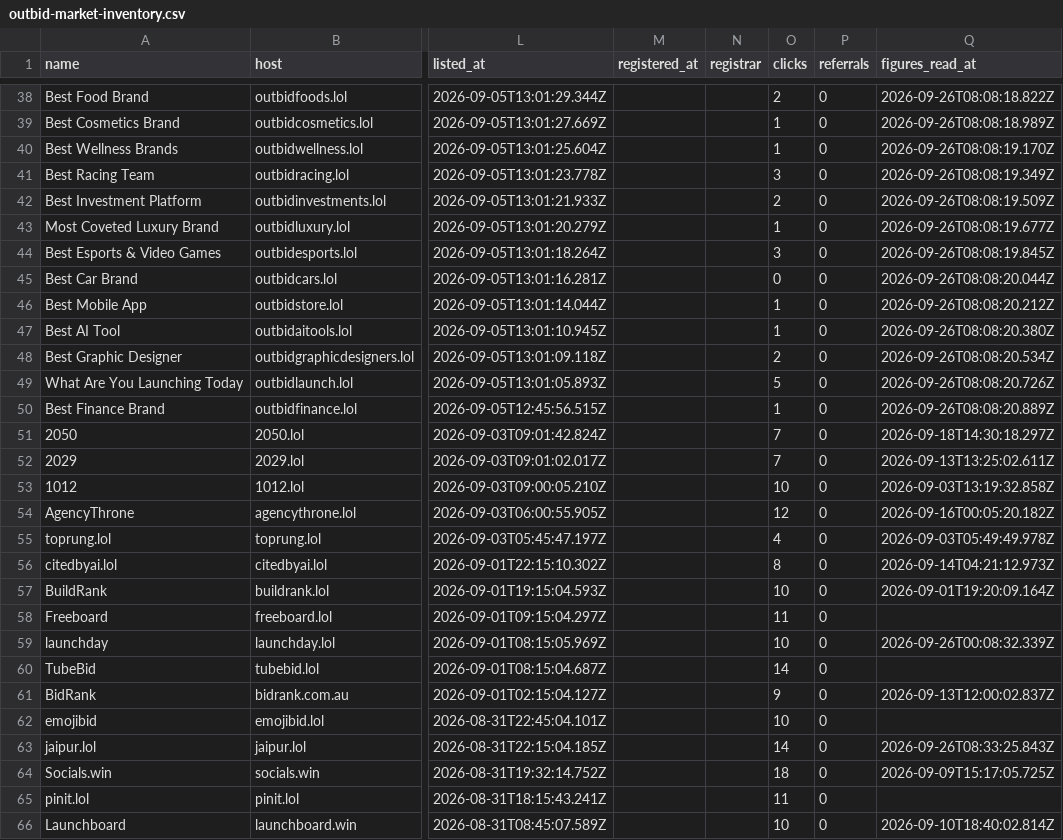
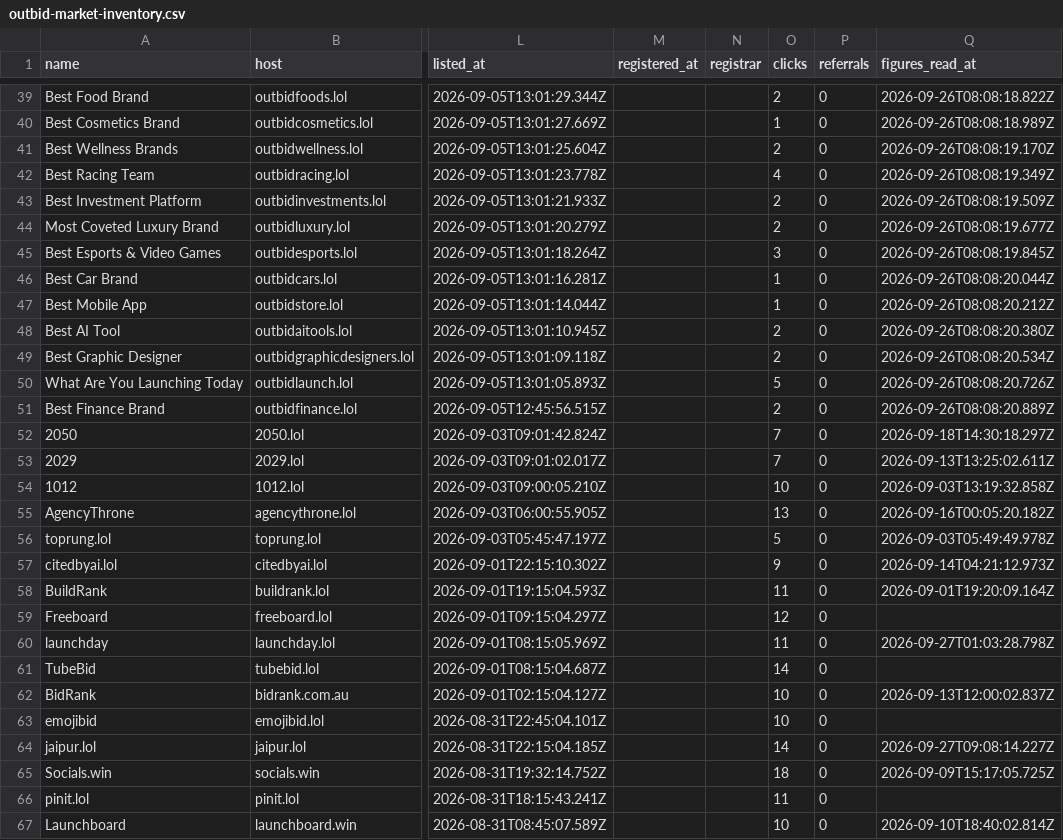
Before and after one commit to clickalex/Outbid.lol_copy_demo, a CSV file: data/outbid-market-inventory.csv, drawn as a sheet; only a part is shown, gaps mark what is left out; addresses are those after the commit; the diff covers the shown part only; the diff names each change by its address in the sheet, - before the commit and + after, or states it on an @@ line.

```diff
--- a/data/outbid-market-inventory.csv
+++ b/data/outbid-market-inventory.csv
-O41 (clicks): 1
+O41 (clicks): 2
-O42 (clicks): 3
+O42 (clicks): 4
-O44 (clicks): 1
+O44 (clicks): 2
-O46 (clicks): 0
+O46 (clicks): 1
-O48 (clicks): 1
+O48 (clicks): 2
-O51 (clicks): 1
+O51 (clicks): 2
-O55 (clicks): 12
+O55 (clicks): 13
-O56 (clicks): 4
+O56 (clicks): 5
-O57 (clicks): 8
+O57 (clicks): 9
-O58 (clicks): 10
+O58 (clicks): 11
-O59 (clicks): 11
+O59 (clicks): 12
-O60 (clicks): 10
+O60 (clicks): 11
-Q60 (figures_read_at): 2026-09-26T00:08:32.339Z
+Q60 (figures_read_at): 2026-09-27T01:03:28.798Z
-O62 (clicks): 9
+O62 (clicks): 10
-Q64 (figures_read_at): 2026-09-26T08:33:25.843Z
+Q64 (figures_read_at): 2026-09-27T09:08:14.227Z
```
Also changed, not shown: 1 added row and 44 edited cells elsewhere in this file, 4 other files.
